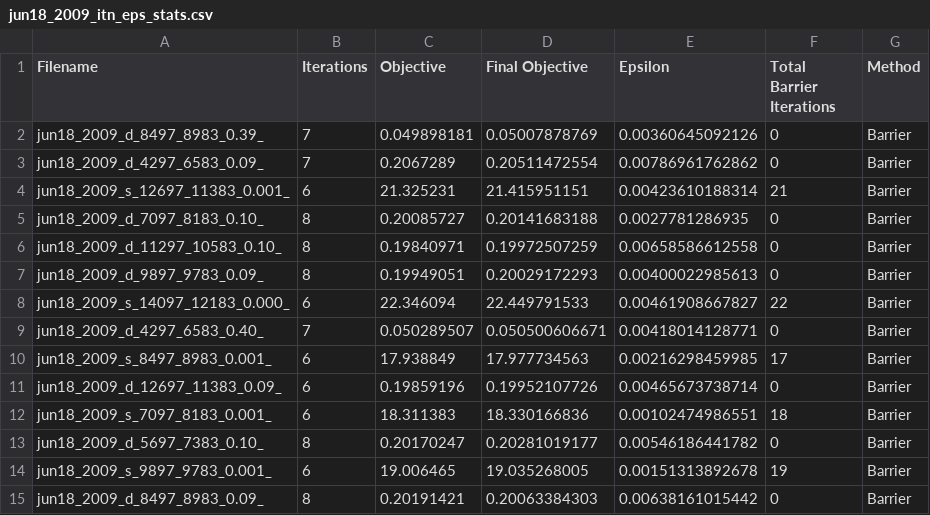
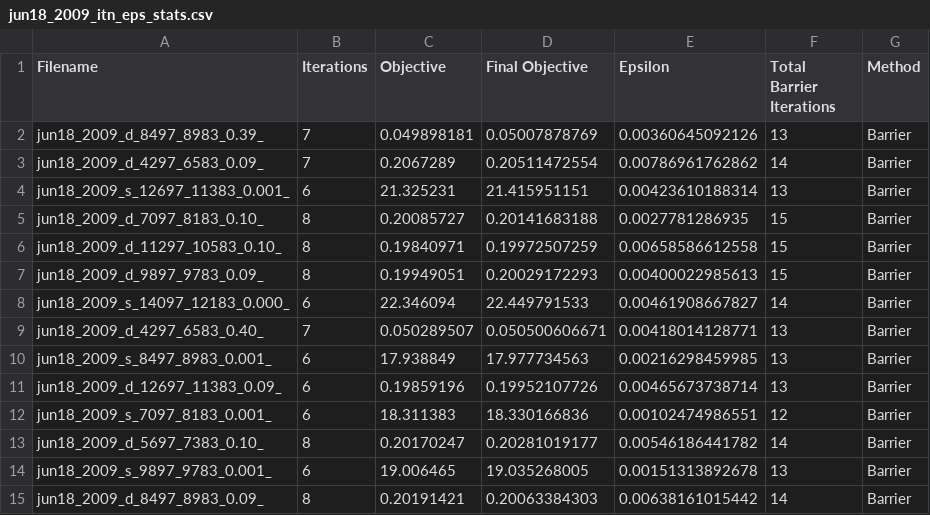
Before and after one commit to nealeyoung/fastpc, a CSV file: trunk/dev/test_mps/output_cplex/jun18_2009_itn_eps_stats.csv, drawn as a sheet.

```diff
--- a/trunk/dev/test_mps/output_cplex/jun18_2009_itn_eps_stats.csv
+++ b/trunk/dev/test_mps/output_cplex/jun18_2009_itn_eps_stats.csv
@@ -1,15 +1,15 @@
 Filename, Iterations, Objective, Final Objective, Epsilon, Total Barrier Iterations, Method,
-jun18_2009_d_8497_8983_0.39_,7,0.049898181,0.05007878769,0.00360645092126,0,Barrier
-jun18_2009_d_4297_6583_0.09_,7,0.2067289,0.20511472554,0.00786961762862,0,Barrier
-jun18_2009_s_12697_11383_0.001_,6,21.325231,21.415951151,0.00423610188314,21,Barrier
-jun18_2009_d_7097_8183_0.10_,8,0.20085727,0.20141683188,0.0027781286935,0,Barrier
-jun18_2009_d_11297_10583_0.10_,8,0.19840971,0.19972507259,0.00658586612558,0,Barrier
-jun18_2009_d_9897_9783_0.09_,8,0.19949051,0.20029172293,0.00400022985613,0,Barrier
-jun18_2009_s_14097_12183_0.000_,6,22.346094,22.449791533,0.00461908667827,22,Barrier
-jun18_2009_d_4297_6583_0.40_,7,0.050289507,0.050500606671,0.00418014128771,0,Barrier
-jun18_2009_s_8497_8983_0.001_,6,17.938849,17.977734563,0.00216298459985,17,Barrier
-jun18_2009_d_12697_11383_0.09_,6,0.19859196,0.19952107726,0.00465673738714,0,Barrier
-jun18_2009_s_7097_8183_0.001_,6,18.311383,18.330166836,0.00102474986551,18,Barrier
-jun18_2009_d_5697_7383_0.10_,8,0.20170247,0.20281019177,0.00546186441782,0,Barrier
-jun18_2009_s_9897_9783_0.001_,6,19.006465,19.035268005,0.00151313892678,19,Barrier
-jun18_2009_d_8497_8983_0.09_,8,0.20191421,0.20063384303,0.00638161015442,0,Barrier
+jun18_2009_d_8497_8983_0.39_,7,0.049898181,0.05007878769,0.00360645092126,13,Barrier
+jun18_2009_d_4297_6583_0.09_,7,0.2067289,0.20511472554,0.00786961762862,14,Barrier
+jun18_2009_s_12697_11383_0.001_,6,21.325231,21.415951151,0.00423610188314,13,Barrier
+jun18_2009_d_7097_8183_0.10_,8,0.20085727,0.20141683188,0.0027781286935,15,Barrier
+jun18_2009_d_11297_10583_0.10_,8,0.19840971,0.19972507259,0.00658586612558,15,Barrier
+jun18_2009_d_9897_9783_0.09_,8,0.19949051,0.20029172293,0.00400022985613,15,Barrier
+jun18_2009_s_14097_12183_0.000_,6,22.346094,22.449791533,0.00461908667827,14,Barrier
+jun18_2009_d_4297_6583_0.40_,7,0.050289507,0.050500606671,0.00418014128771,13,Barrier
+jun18_2009_s_8497_8983_0.001_,6,17.938849,17.977734563,0.00216298459985,13,Barrier
+jun18_2009_d_12697_11383_0.09_,6,0.19859196,0.19952107726,0.00465673738714,13,Barrier
+jun18_2009_s_7097_8183_0.001_,6,18.311383,18.330166836,0.00102474986551,12,Barrier
+jun18_2009_d_5697_7383_0.10_,8,0.20170247,0.20281019177,0.00546186441782,14,Barrier
+jun18_2009_s_9897_9783_0.001_,6,19.006465,19.035268005,0.00151313892678,13,Barrier
+jun18_2009_d_8497_8983_0.09_,8,0.20191421,0.20063384303,0.00638161015442,14,Barrier
```
Also changed, not shown: 9 other files.
